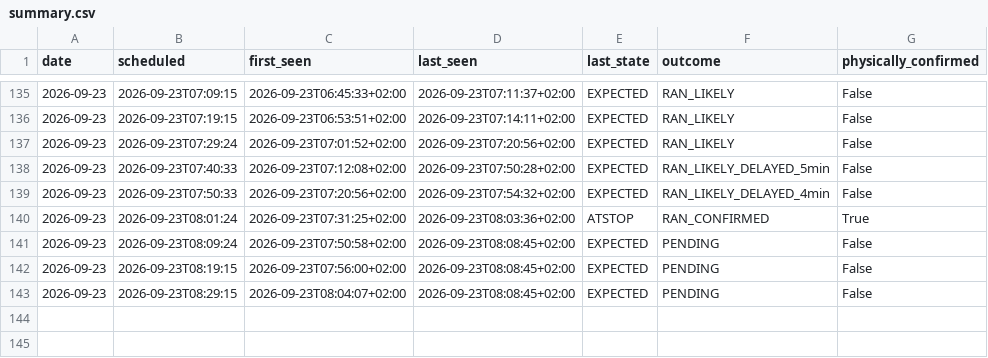
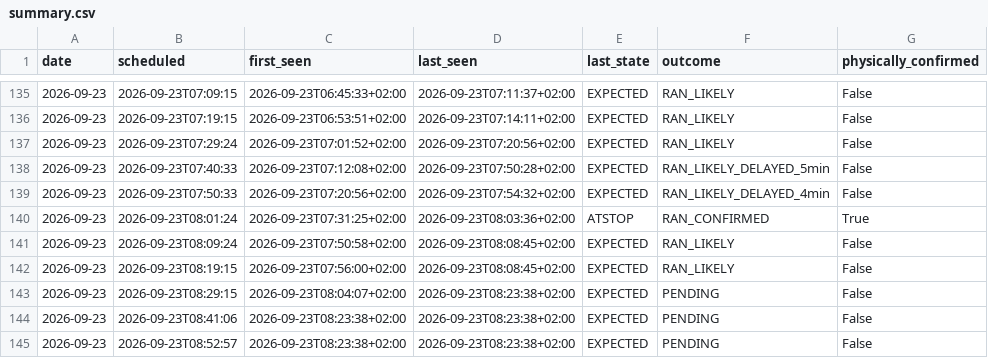
Before and after one commit to johanna86-sudo/sl-516-logg, a CSV file: data/morning/summary.csv, drawn as a sheet; only a part is shown, gaps mark what is left out.

```diff
--- a/data/morning/summary.csv
+++ b/data/morning/summary.csv
@@ -140,4 +140,6 @@ date,scheduled,first_seen,last_seen,last_state,outcome,physically_confirmed
 2026-09-23,2026-09-23T08:01:24,2026-09-23T07:31:25+02:00,2026-09-23T08:03:36+02:00,ATSTOP,RAN_CONFIRMED,True
-2026-09-23,2026-09-23T08:09:24,2026-09-23T07:50:58+02:00,2026-09-23T08:08:45+02:00,EXPECTED,PENDING,False
-2026-09-23,2026-09-23T08:19:15,2026-09-23T07:56:00+02:00,2026-09-23T08:08:45+02:00,EXPECTED,PENDING,False
-2026-09-23,2026-09-23T08:29:15,2026-09-23T08:04:07+02:00,2026-09-23T08:08:45+02:00,EXPECTED,PENDING,False
+2026-09-23,2026-09-23T08:09:24,2026-09-23T07:50:58+02:00,2026-09-23T08:08:45+02:00,EXPECTED,RAN_LIKELY,False
+2026-09-23,2026-09-23T08:19:15,2026-09-23T07:56:00+02:00,2026-09-23T08:08:45+02:00,EXPECTED,RAN_LIKELY,False
+2026-09-23,2026-09-23T08:29:15,2026-09-23T08:04:07+02:00,2026-09-23T08:23:38+02:00,EXPECTED,PENDING,False
+2026-09-23,2026-09-23T08:41:06,2026-09-23T08:23:38+02:00,2026-09-23T08:23:38+02:00,EXPECTED,PENDING,False
+2026-09-23,2026-09-23T08:52:57,2026-09-23T08:23:38+02:00,2026-09-23T08:23:38+02:00,EXPECTED,PENDING,False
```
Also changed, not shown: data/morning/raw/2026-09-23.csv.
